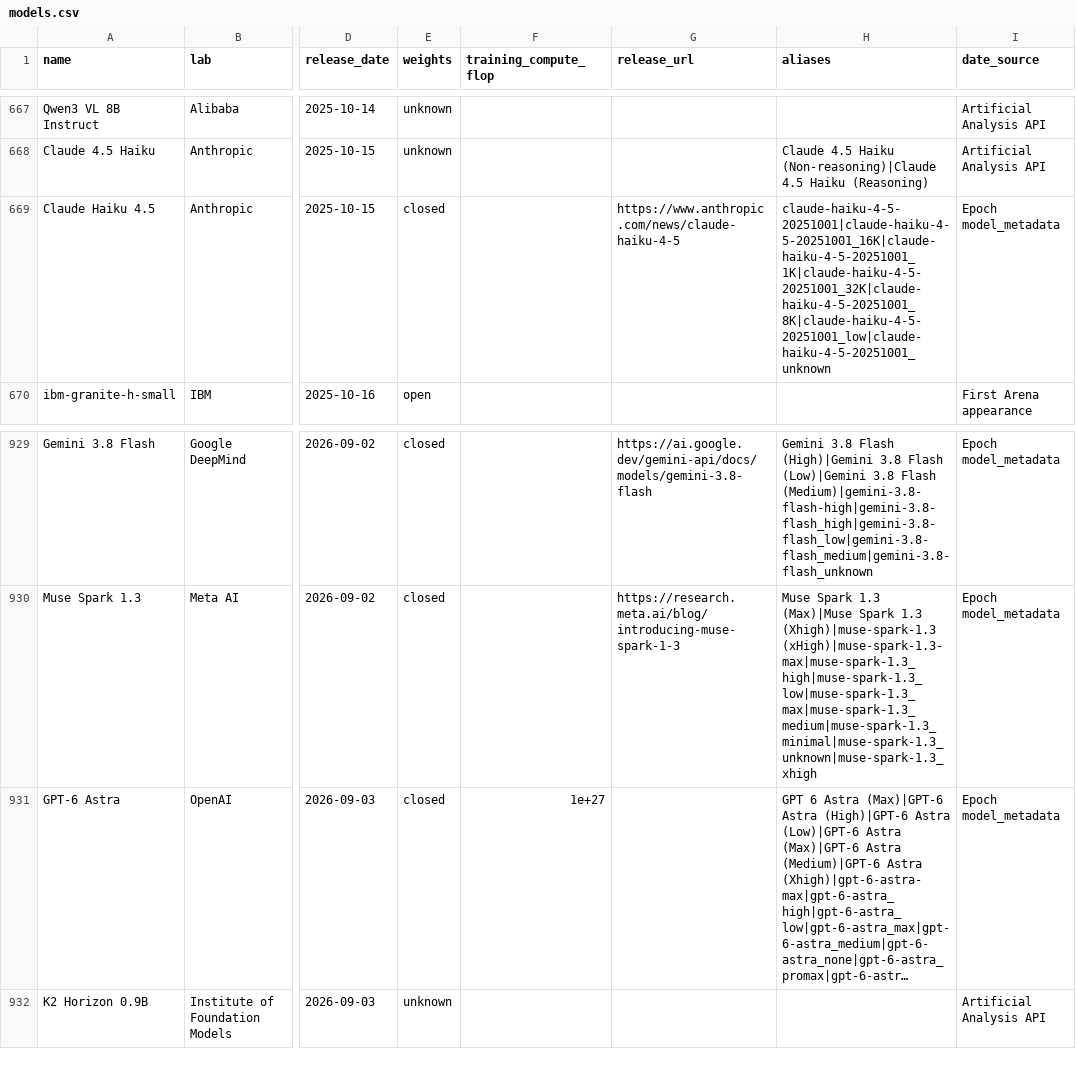
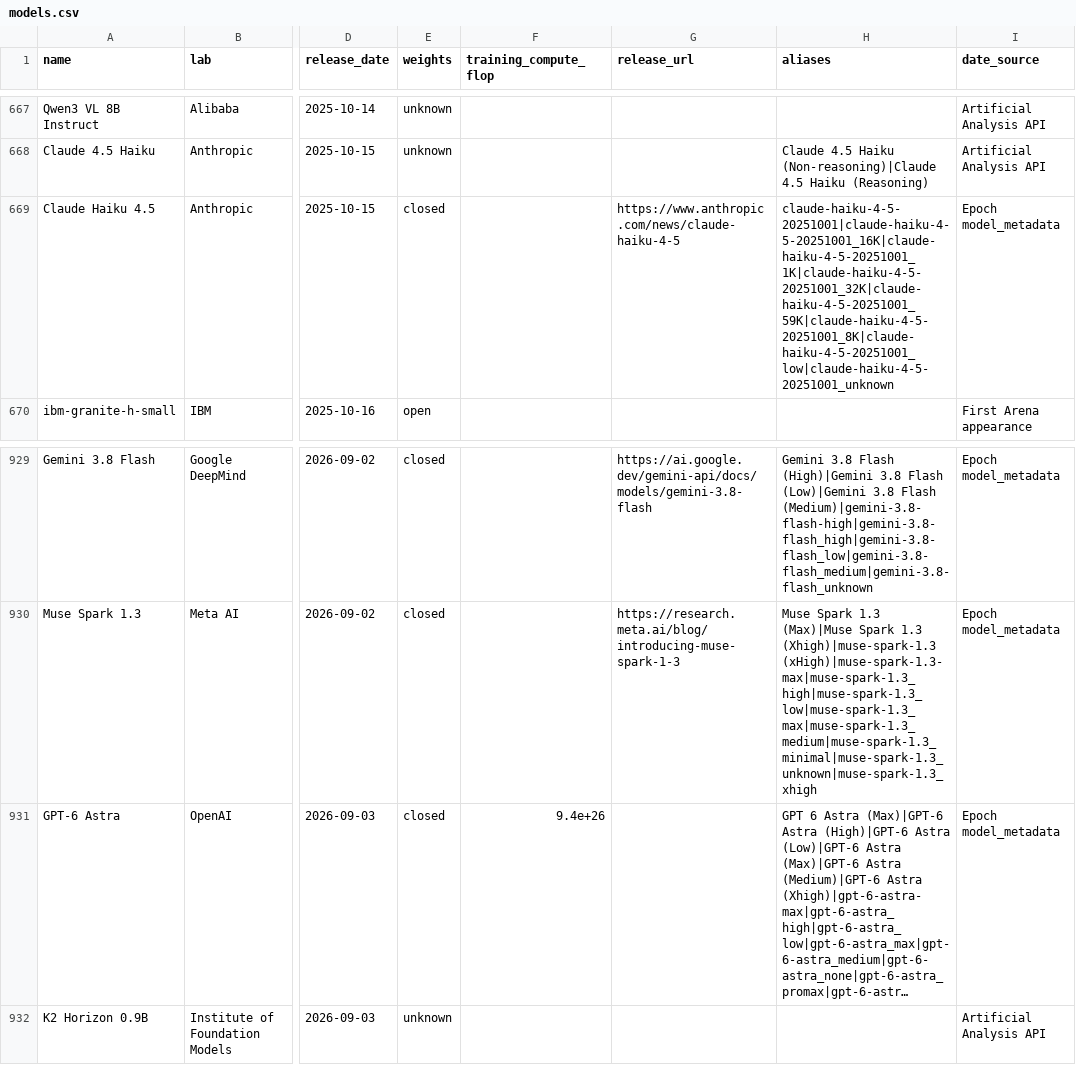
Before and after one commit to JackZamora1/us-china-ai-gap, a CSV file: data/models.csv, drawn as a sheet; only a part is shown, gaps mark what is left out; long unchanged cells end in …; the diff names each change by its address in the sheet, - before the commit and + after, or states it on an @@ line.

```diff
--- a/data/models.csv
+++ b/data/models.csv
-H669 (aliases): claude-haiku-4-5-20251001|claude-haiku-4-5-20251001_16K|claude-haiku-4-5-20251001_1K|claude-haiku-4-5-20251001_32K|claude-haiku-4-5-20251001_8K|claude-haiku-4-5-20251001_low|claude-haiku-4-5-20251001_unknown
+H669 (aliases): claude-haiku-4-5-20251001|claude-haiku-4-5-20251001_16K|claude-haiku-4-5-20251001_1K|claude-haiku-4-5-20251001_32K|claude-haiku-4-5-20251001_59K|claude-haiku-4-5-20251001_8K|claude-haiku-4-5-20251001_low|claude-haiku-4-5-20251001_unknown
-F931 (training_compute_flop): 1e+27
+F931 (training_compute_flop): 9.4e+26
```
Also changed, not shown: data/benchmarks.csv, data/inventory.csv, 4 other files.
